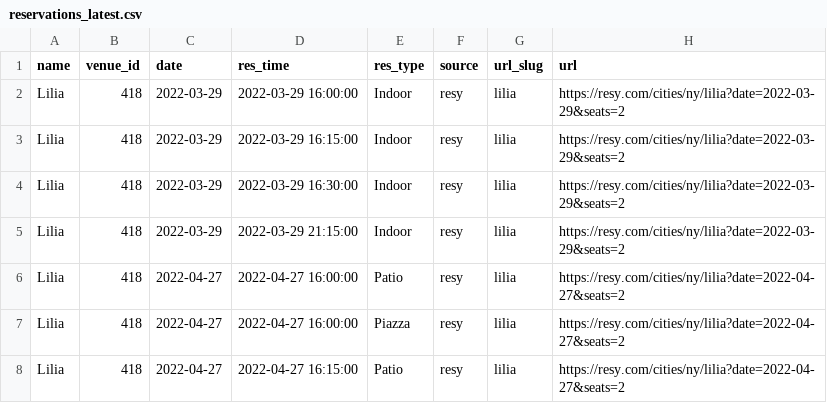
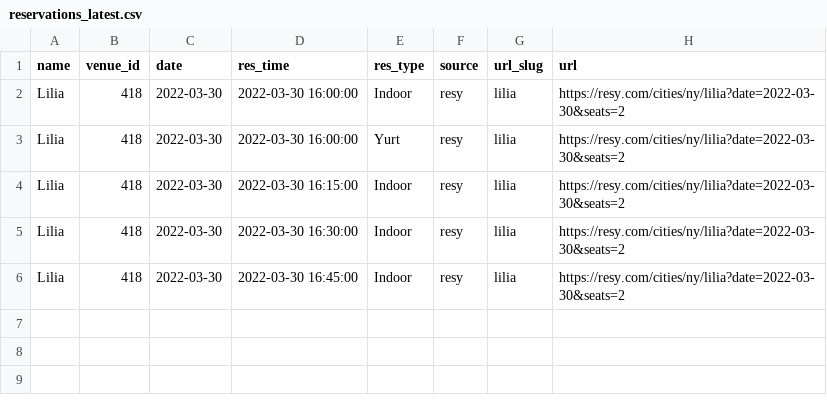
Before and after one commit to edj36/reservations, a CSV file: data/reservations_latest.csv, drawn as a sheet.

```diff
--- a/data/reservations_latest.csv
+++ b/data/reservations_latest.csv
@@ -1,8 +1,6 @@
 name,venue_id,date,res_time,res_type,source,url_slug,url
-Lilia,418,2022-03-29,2022-03-29 16:00:00,Indoor,resy,lilia,https://resy.com/cities/ny/lilia?date=2022-03-29&seats=2
-Lilia,418,2022-03-29,2022-03-29 16:15:00,Indoor,resy,lilia,https://resy.com/cities/ny/lilia?date=2022-03-29&seats=2
-Lilia,418,2022-03-29,2022-03-29 16:30:00,Indoor,resy,lilia,https://resy.com/cities/ny/lilia?date=2022-03-29&seats=2
-Lilia,418,2022-03-29,2022-03-29 21:15:00,Indoor,resy,lilia,https://resy.com/cities/ny/lilia?date=2022-03-29&seats=2
-Lilia,418,2022-04-27,2022-04-27 16:00:00,Patio,resy,lilia,https://resy.com/cities/ny/lilia?date=2022-04-27&seats=2
-Lilia,418,2022-04-27,2022-04-27 16:00:00,Piazza,resy,lilia,https://resy.com/cities/ny/lilia?date=2022-04-27&seats=2
-Lilia,418,2022-04-27,2022-04-27 16:15:00,Patio,resy,lilia,https://resy.com/cities/ny/lilia?date=2022-04-27&seats=2
+Lilia,418,2022-03-30,2022-03-30 16:00:00,Indoor,resy,lilia,https://resy.com/cities/ny/lilia?date=2022-03-30&seats=2
+Lilia,418,2022-03-30,2022-03-30 16:00:00,Yurt,resy,lilia,https://resy.com/cities/ny/lilia?date=2022-03-30&seats=2
+Lilia,418,2022-03-30,2022-03-30 16:15:00,Indoor,resy,lilia,https://resy.com/cities/ny/lilia?date=2022-03-30&seats=2
+Lilia,418,2022-03-30,2022-03-30 16:30:00,Indoor,resy,lilia,https://resy.com/cities/ny/lilia?date=2022-03-30&seats=2
+Lilia,418,2022-03-30,2022-03-30 16:45:00,Indoor,resy,lilia,https://resy.com/cities/ny/lilia?date=2022-03-30&seats=2
```
